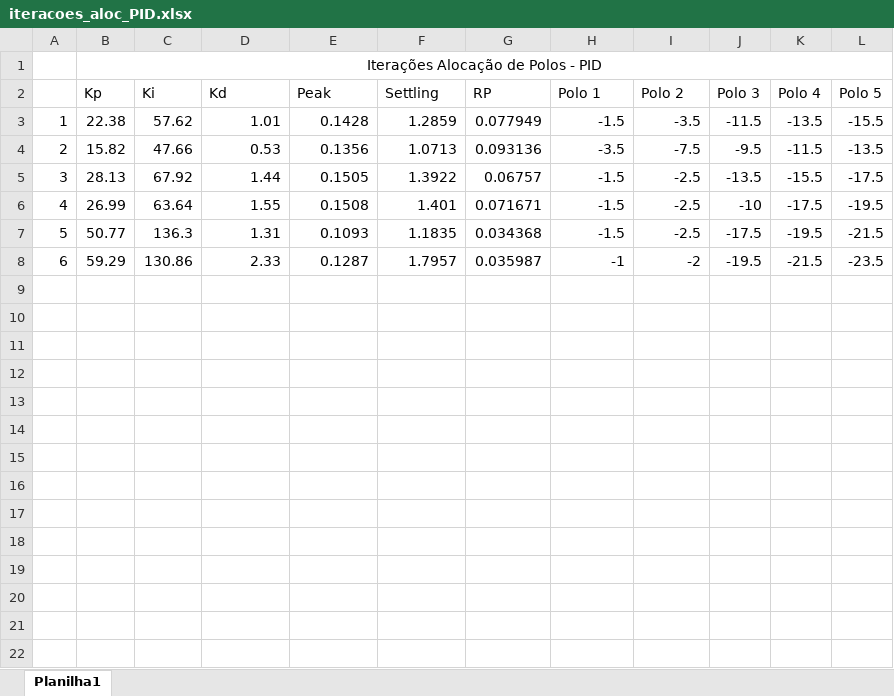
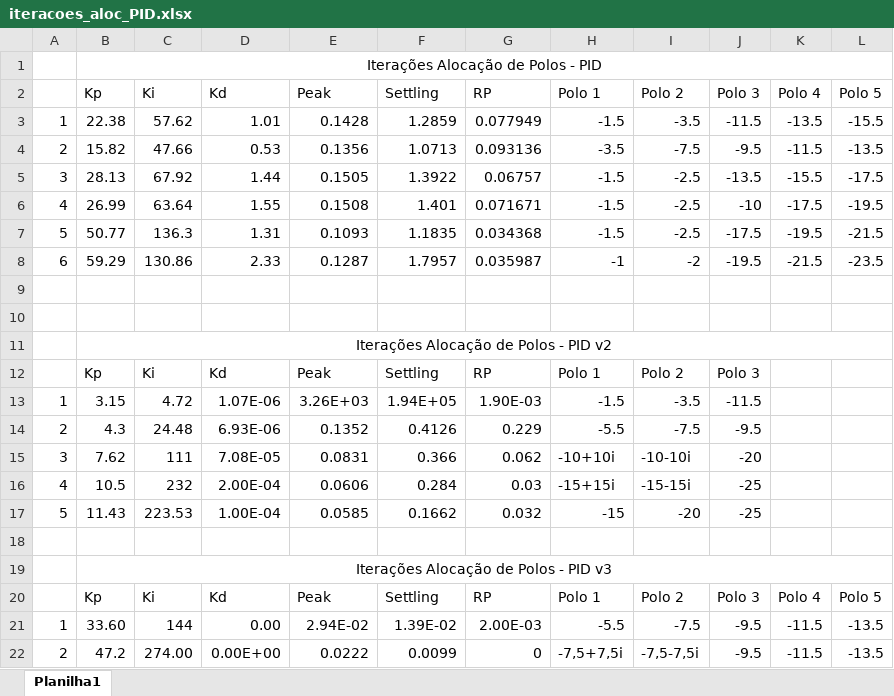
Before and after one commit to LucasHattoriCosta/Controle_BracoRobotico, an Excel workbook: rascunhos/iteracoes_aloc_PID.xlsx, sheet Planilha1, drawn as a sheet; values as stored, in another font and other column widths than the file's, no borders; the diff names each change by its address in the sheet, - before the commit and + after, or states it on an @@ line.

```diff
--- a/rascunhos/iteracoes_aloc_PID.xlsx (sheet Planilha1)
+++ b/rascunhos/iteracoes_aloc_PID.xlsx (sheet Planilha1)
+row 9: (empty)
+row 10: (empty)
+row 11:  | Iterações Alocação de Polos - PID v2
+row 12:  | Kp | Ki | Kd | Peak | Settling | RP | Polo 1 | Polo 2 | Polo 3
+row 13: 1 | 3.15 | 4.72 | 1.07E-06 | 3.26E+03 | 1.94E+05 | 1.90E-03 | -1.5 | -3.5 | -11.5
+row 14: 2 | 4.3 | 24.48 | 6.93E-06 | 0.1352 | 0.4126 | 0.229 | -5.5 | -7.5 | -9.5
+row 15: 3 | 7.62 | 111 | 7.08E-05 | 0.0831 | 0.366 | 0.062 | -10+10i | -10-10i | -20
+row 16: 4 | 10.5 | 232 | 2.00E-04 | 0.0606 | 0.284 | 0.03 | -15+15i | -15-15i | -25
+row 17: 5 | 11.43 | 223.53 | 1.00E-04 | 0.0585 | 0.1662 | 0.032 | -15 | -20 | -25
+row 18: (empty)
+row 19:  | Iterações Alocação de Polos - PID v3
+row 20:  | Kp | Ki | Kd | Peak | Settling | RP | Polo 1 | Polo 2 | Polo 3 | Polo 4 | Polo 5
+row 21: 1 | 33.60 | 144 | 0.00 | 2.94E-02 | 1.39E-02 | 2.00E-03 | -5.5 | -7.5 | -9.5 | -11.5 | -13.5
+row 22: 2 | 47.2 | 274.00 | 0.00E+00 | 0.0222 | 0.0099 | 0 | -7,5+7,5i | -7,5-7,5i | -9.5 | -11.5 | -13.5
```
Also changed, not shown: 20 other files.
